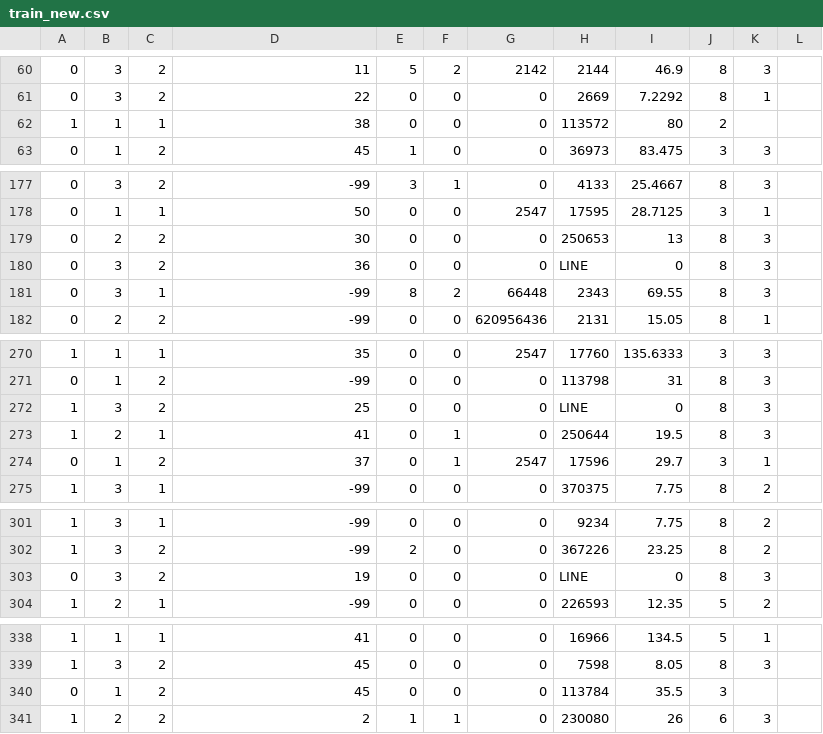
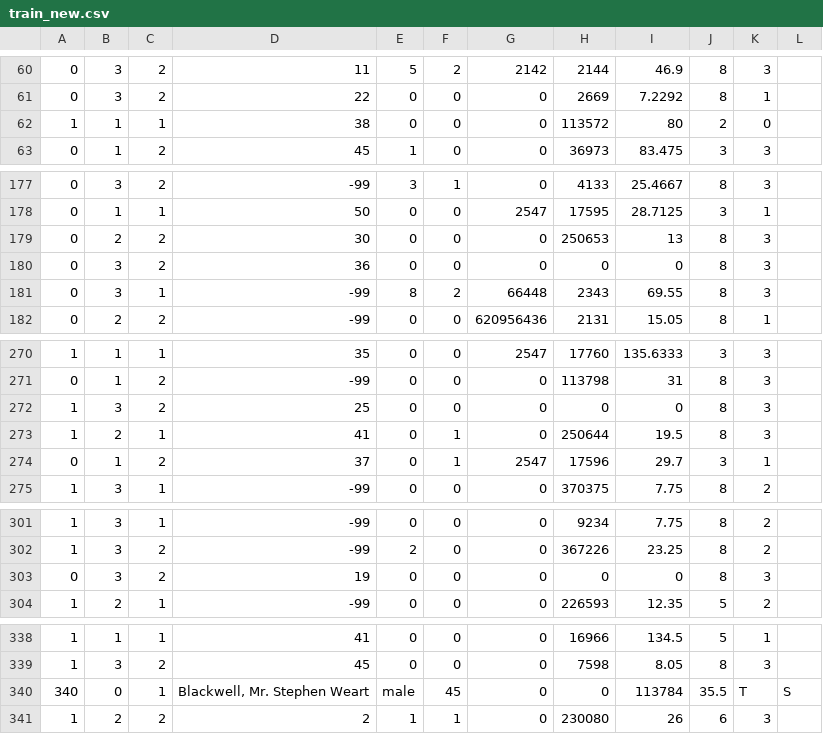
Before and after one commit to eaudry/NNTest, a CSV file: target/classes/titanic_data/train_new.csv, drawn as a sheet; only a part is shown, gaps mark what is left out; the diff covers the shown part only.

```diff
--- a/target/classes/titanic_data/train_new.csv
+++ b/target/classes/titanic_data/train_new.csv
@@ -61,3 +61,3 @@
 "0","3","2","22","0","0","0","2669","7.2292","8","1"
-"1","1","1","38","0","0","0","113572","80","2"
+"1","1","1","38","0","0","0","113572","80","2","0"
 "0","1","2","45","1","0","0","36973","83.475","3","3"
@@ -179,3 +179,3 @@
 "0","2","2","30","0","0","0","250653","13","8","3"
-"0","3","2","36","0","0","0","LINE","0","8","3"
+"0","3","2","36","0","0","0","0","0","8","3"
 "0","3","1","-99","8","2","66448","2343","69.55","8","3"
@@ -271,3 +271,3 @@
 "0","1","2","-99","0","0","0","113798","31","8","3"
-"1","3","2","25","0","0","0","LINE","0","8","3"
+"1","3","2","25","0","0","0","0","0","8","3"
 "1","2","1","41","0","1","0","250644","19.5","8","3"
@@ -302,3 +302,3 @@
 "1","3","2","-99","2","0","0","367226","23.25","8","2"
-"0","3","2","19","0","0","0","LINE","0","8","3"
+"0","3","2","19","0","0","0","0","0","8","3"
 "1","2","1","-99","0","0","0","226593","12.35","5","2"
@@ -339,3 +339,3 @@
 "1","3","2","45","0","0","0","7598","8.05","8","3"
-"0","1","2","45","0","0","0","113784","35.5","3"
+"340","0","1","Blackwell, Mr. Stephen Weart","male","45","0","0","113784","35.5","T","S"
 "1","2","2","2","1","1","0","230080","26","6","3"
```
Also changed, not shown: 2 edited cells elsewhere in this file, 3 other files.
